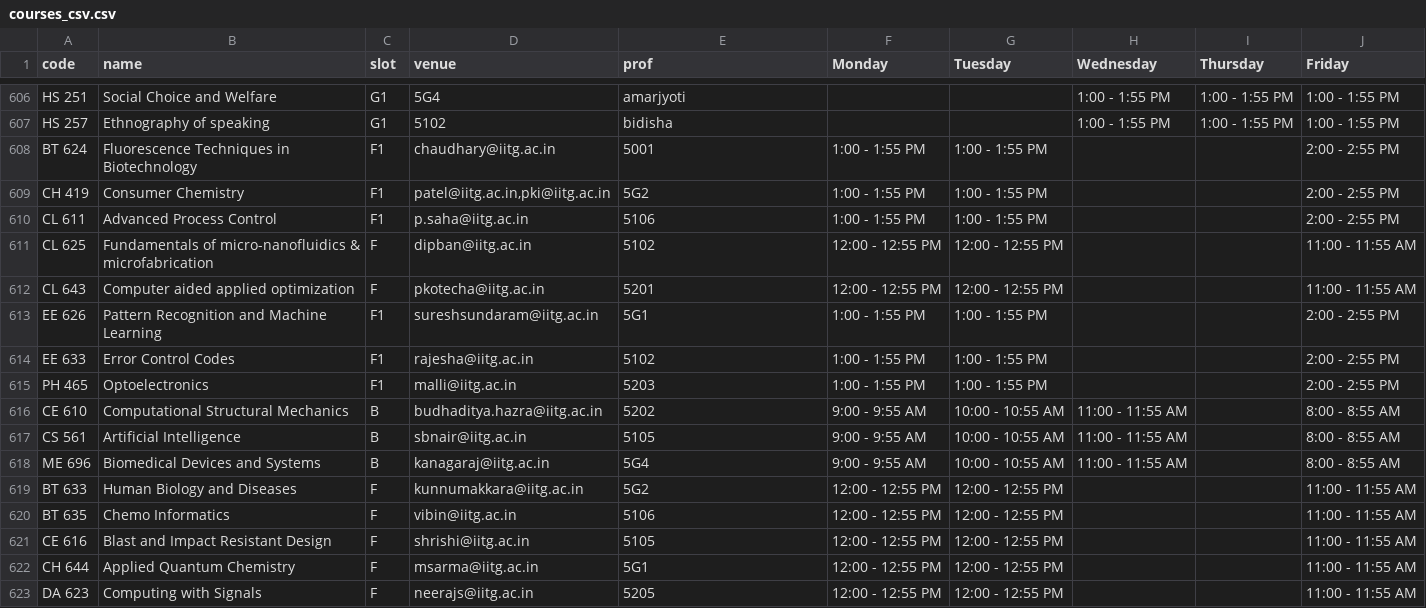
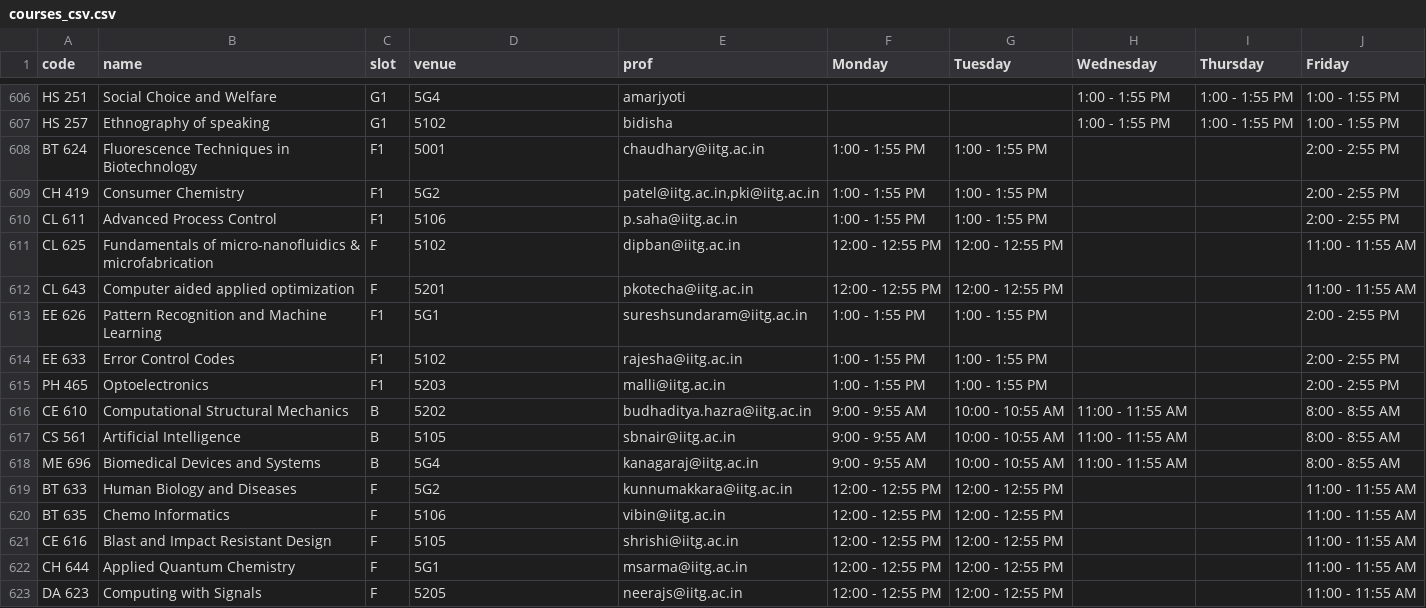
Before and after one commit to swciitg/smart-timetable, a CSV file: data/courses_csv.csv, drawn as a sheet; only a part is shown, gaps mark what is left out; the diff covers the shown part only.

Commit message:
minor change

```diff
--- a/data/courses_csv.csv
+++ b/data/courses_csv.csv
@@ -607,17 +607,17 @@ HS 251,Social Choice and Welfare,G1,5G4,amarjyoti,,,1:00 - 1:55 PM,1:00 - 1:55 P
 HS 257,Ethnography of speaking,G1,5102,bidisha,,,1:00 - 1:55 PM,1:00 - 1:55 PM,1:00 - 1:55 PM
-BT 624,Fluorescence Techniques in Biotechnology,F1,chaudhary@iitg.ac.in,5001,1:00 - 1:55 PM,1:00 - 1:55 PM,,,2:00 - 2:55 PM
-CH 419,Consumer Chemistry,F1,"patel@iitg.ac.in,pki@iitg.ac.in",5G2,1:00 - 1:55 PM,1:00 - 1:55 PM,,,2:00 - 2:55 PM
-CL 611,Advanced Process Control,F1,p.saha@iitg.ac.in,5106,1:00 - 1:55 PM,1:00 - 1:55 PM,,,2:00 - 2:55 PM
-CL 625,Fundamentals of micro-nanofluidics & microfabrication,F,dipban@iitg.ac.in,5102,12:00 - 12:55 PM ,12:00 - 12:55 PM ,,,11:00 - 11:55 AM
-CL 643,Computer aided applied optimization,F,pkotecha@iitg.ac.in,5201,12:00 - 12:55 PM ,12:00 - 12:55 PM ,,,11:00 - 11:55 AM
-EE 626,Pattern Recognition and Machine Learning,F1,sureshsundaram@iitg.ac.in,5G1,1:00 - 1:55 PM,1:00 - 1:55 PM,,,2:00 - 2:55 PM
-EE 633,Error Control Codes,F1,rajesha@iitg.ac.in,5102,1:00 - 1:55 PM,1:00 - 1:55 PM,,,2:00 - 2:55 PM
-PH 465,Optoelectronics,F1,malli@iitg.ac.in,5203,1:00 - 1:55 PM,1:00 - 1:55 PM,,,2:00 - 2:55 PM
-CE 610,Computational Structural Mechanics,B,budhaditya.hazra@iitg.ac.in,5202,9:00 - 9:55 AM,10:00 - 10:55 AM,11:00 - 11:55 AM,,8:00 - 8:55 AM
-CS 561,Artificial Intelligence,B,sbnair@iitg.ac.in,5105,9:00 - 9:55 AM,10:00 - 10:55 AM,11:00 - 11:55 AM,,8:00 - 8:55 AM
-ME 696,Biomedical Devices and Systems,B,kanagaraj@iitg.ac.in,5G4,9:00 - 9:55 AM,10:00 - 10:55 AM,11:00 - 11:55 AM,,8:00 - 8:55 AM
-BT 633,Human Biology and Diseases,F,kunnumakkara@iitg.ac.in,5G2,12:00 - 12:55 PM ,12:00 - 12:55 PM ,,,11:00 - 11:55 AM
-BT 635,Chemo Informatics,F,vibin@iitg.ac.in,5106,12:00 - 12:55 PM ,12:00 - 12:55 PM ,,,11:00 - 11:55 AM
-CE 616,Blast and Impact Resistant Design,F,shrishi@iitg.ac.in,5105,12:00 - 12:55 PM ,12:00 - 12:55 PM ,,,11:00 - 11:55 AM
-CH 644,Applied Quantum Chemistry,F,msarma@iitg.ac.in,5G1,12:00 - 12:55 PM ,12:00 - 12:55 PM ,,,11:00 - 11:55 AM
-DA 623,Computing with Signals,F,neerajs@iitg.ac.in,5205,12:00 - 12:55 PM ,12:00 - 12:55 PM ,,,11:00 - 11:55 AM
+BT 624,Fluorescence Techniques in Biotechnology,F1,5001,chaudhary@iitg.ac.in,1:00 - 1:55 PM,1:00 - 1:55 PM,,,2:00 - 2:55 PM
+CH 419,Consumer Chemistry,F1,5G2,"patel@iitg.ac.in,pki@iitg.ac.in",1:00 - 1:55 PM,1:00 - 1:55 PM,,,2:00 - 2:55 PM
+CL 611,Advanced Process Control,F1,5106,p.saha@iitg.ac.in,1:00 - 1:55 PM,1:00 - 1:55 PM,,,2:00 - 2:55 PM
+CL 625,Fundamentals of micro-nanofluidics & microfabrication,F,5102,dipban@iitg.ac.in,12:00 - 12:55 PM ,12:00 - 12:55 PM ,,,11:00 - 11:55 AM
+CL 643,Computer aided applied optimization,F,5201,pkotecha@iitg.ac.in,12:00 - 12:55 PM ,12:00 - 12:55 PM ,,,11:00 - 11:55 AM
+EE 626,Pattern Recognition and Machine Learning,F1,5G1,sureshsundaram@iitg.ac.in,1:00 - 1:55 PM,1:00 - 1:55 PM,,,2:00 - 2:55 PM
+EE 633,Error Control Codes,F1,5102,rajesha@iitg.ac.in,1:00 - 1:55 PM,1:00 - 1:55 PM,,,2:00 - 2:55 PM
+PH 465,Optoelectronics,F1,5203,malli@iitg.ac.in,1:00 - 1:55 PM,1:00 - 1:55 PM,,,2:00 - 2:55 PM
+CE 610,Computational Structural Mechanics,B,5202,budhaditya.hazra@iitg.ac.in,9:00 - 9:55 AM,10:00 - 10:55 AM,11:00 - 11:55 AM,,8:00 - 8:55 AM
+CS 561,Artificial Intelligence,B,5105,sbnair@iitg.ac.in,9:00 - 9:55 AM,10:00 - 10:55 AM,11:00 - 11:55 AM,,8:00 - 8:55 AM
+ME 696,Biomedical Devices and Systems,B,5G4,kanagaraj@iitg.ac.in,9:00 - 9:55 AM,10:00 - 10:55 AM,11:00 - 11:55 AM,,8:00 - 8:55 AM
+BT 633,Human Biology and Diseases,F,5G2,kunnumakkara@iitg.ac.in,12:00 - 12:55 PM ,12:00 - 12:55 PM ,,,11:00 - 11:55 AM
+BT 635,Chemo Informatics,F,5106,vibin@iitg.ac.in,12:00 - 12:55 PM ,12:00 - 12:55 PM ,,,11:00 - 11:55 AM
+CE 616,Blast and Impact Resistant Design,F,5105,shrishi@iitg.ac.in,12:00 - 12:55 PM ,12:00 - 12:55 PM ,,,11:00 - 11:55 AM
+CH 644,Applied Quantum Chemistry,F,5G1,msarma@iitg.ac.in,12:00 - 12:55 PM ,12:00 - 12:55 PM ,,,11:00 - 11:55 AM
+DA 623,Computing with Signals,F,5205,neerajs@iitg.ac.in,12:00 - 12:55 PM ,12:00 - 12:55 PM ,,,11:00 - 11:55 AM
```
Also changed, not shown: 6 edited cells elsewhere in this file.
